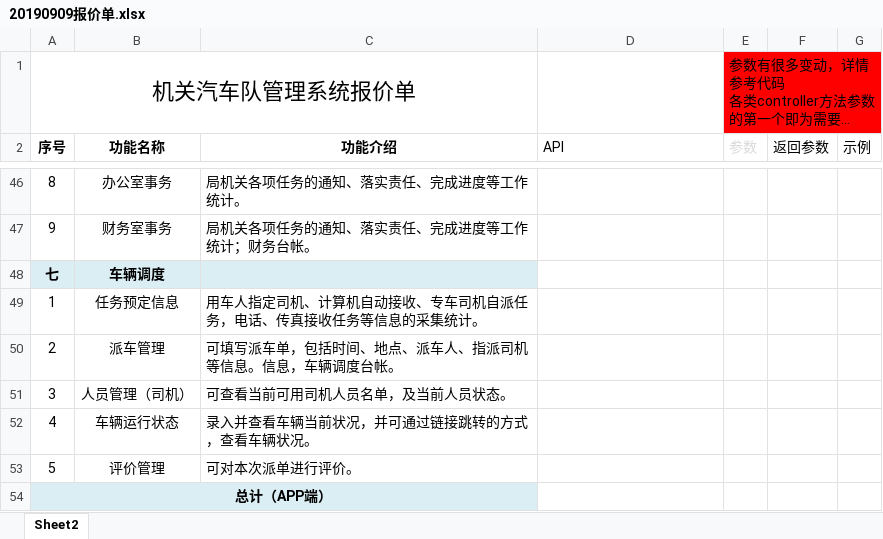
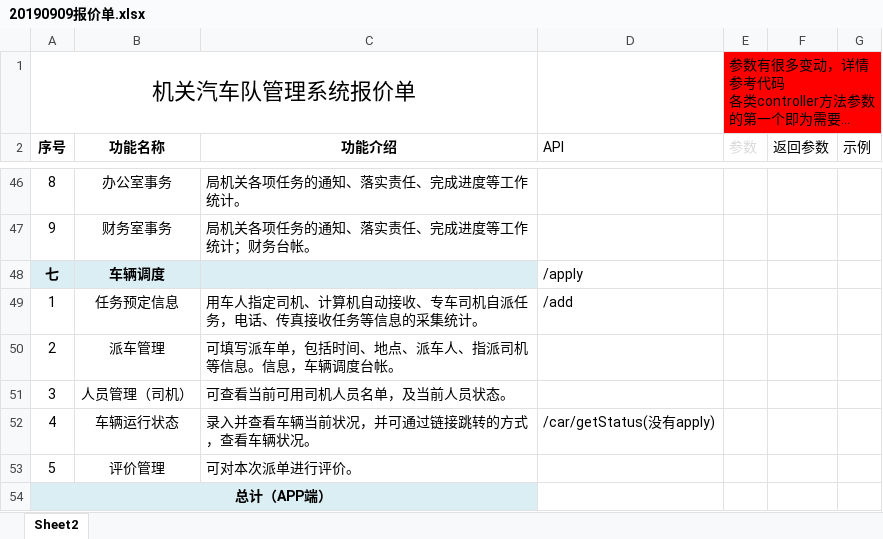
Before and after one commit to tommyz3/convoy, an Excel workbook: src/main/resources/20190909报价单.xlsx, sheet Sheet2, drawn as a sheet; only a part is shown, gaps mark what is left out; long unchanged cells end in …; values as stored, in another font and other column widths than the file's, no borders; the diff names each change by its address in the sheet, - before the commit and + after, or states it on an @@ line.

```diff
--- a/src/main/resources/20190909报价单.xlsx (sheet Sheet2)
+++ b/src/main/resources/20190909报价单.xlsx (sheet Sheet2)
-D48 (API): (empty)
+D48 (API): /apply
-D49 (API): (empty)
+D49 (API): /add
-D52 (API): (empty)
+D52 (API): /car/getStatus(没有apply)
```
Also changed, not shown: 9 other files.
